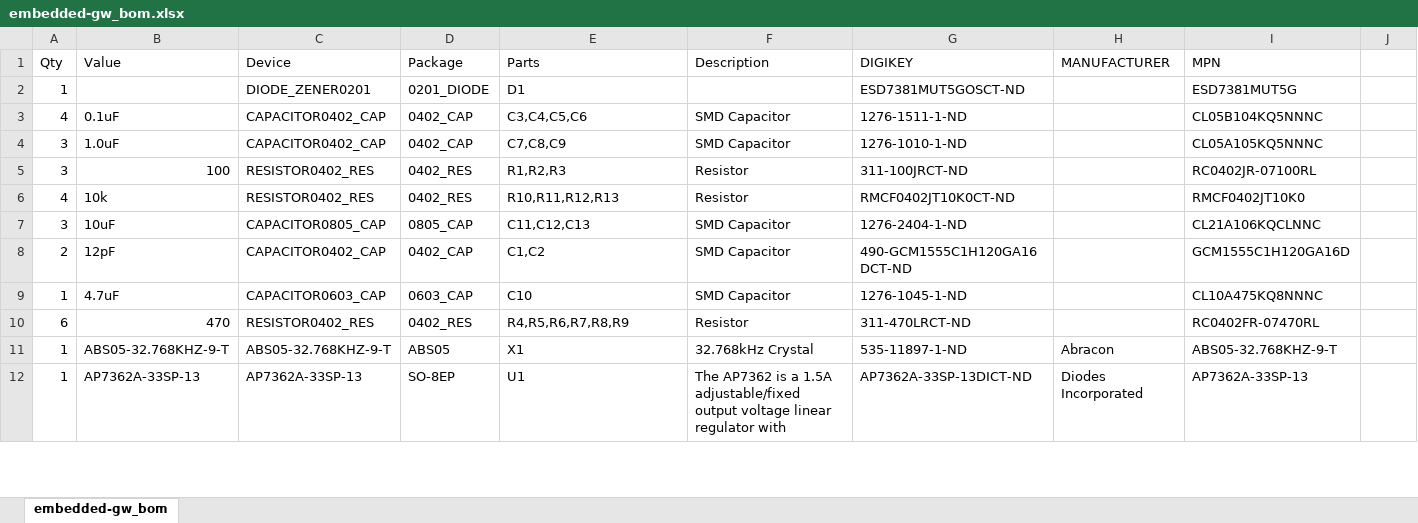
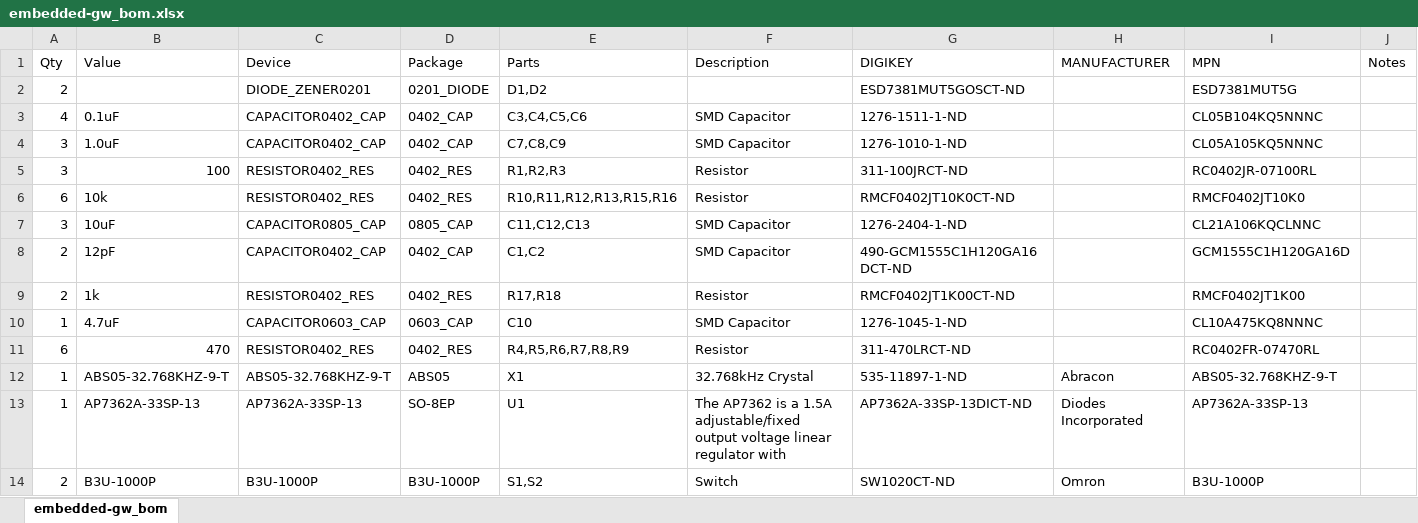
Before and after one commit to lab11/embedded-gw, an Excel workbook: hardware/rev_a/embedded-gw_bom.xlsx, sheet embedded-gw_bom, drawn as a sheet; only a part is shown; values as stored, in another font and other column widths than the file's, no borders; the diff covers the shown part only; the diff names each change by its address in the sheet, - before the commit and + after, or states it on an @@ line.

```diff
--- a/hardware/rev_a/embedded-gw_bom.xlsx (sheet embedded-gw_bom)
+++ b/hardware/rev_a/embedded-gw_bom.xlsx (sheet embedded-gw_bom)
-J1: (empty)
+J1: Notes
-A2 (Qty): 1
+A2 (Qty): 2
-E2 (Parts): D1
+E2 (Parts): D1,D2
-A6 (Qty): 4
+A6 (Qty): 6
-E6 (Parts): R10,R11,R12,R13
+E6 (Parts): R10,R11,R12,R13,R15,R16
+row 9: 2 | 1k | RESISTOR0402_RES | 0402_RES | R17,R18 | Resistor | RMCF0402JT1K00CT-ND |  | RMCF0402JT1K00
+row 14: 2 | B3U-1000P | B3U-1000P | B3U-1000P | S1,S2 | Switch | SW1020CT-ND | Omron | B3U-1000P
```
Also changed, not shown: 1 added row and 5 edited cells elsewhere in this sheet, 13 other files.
